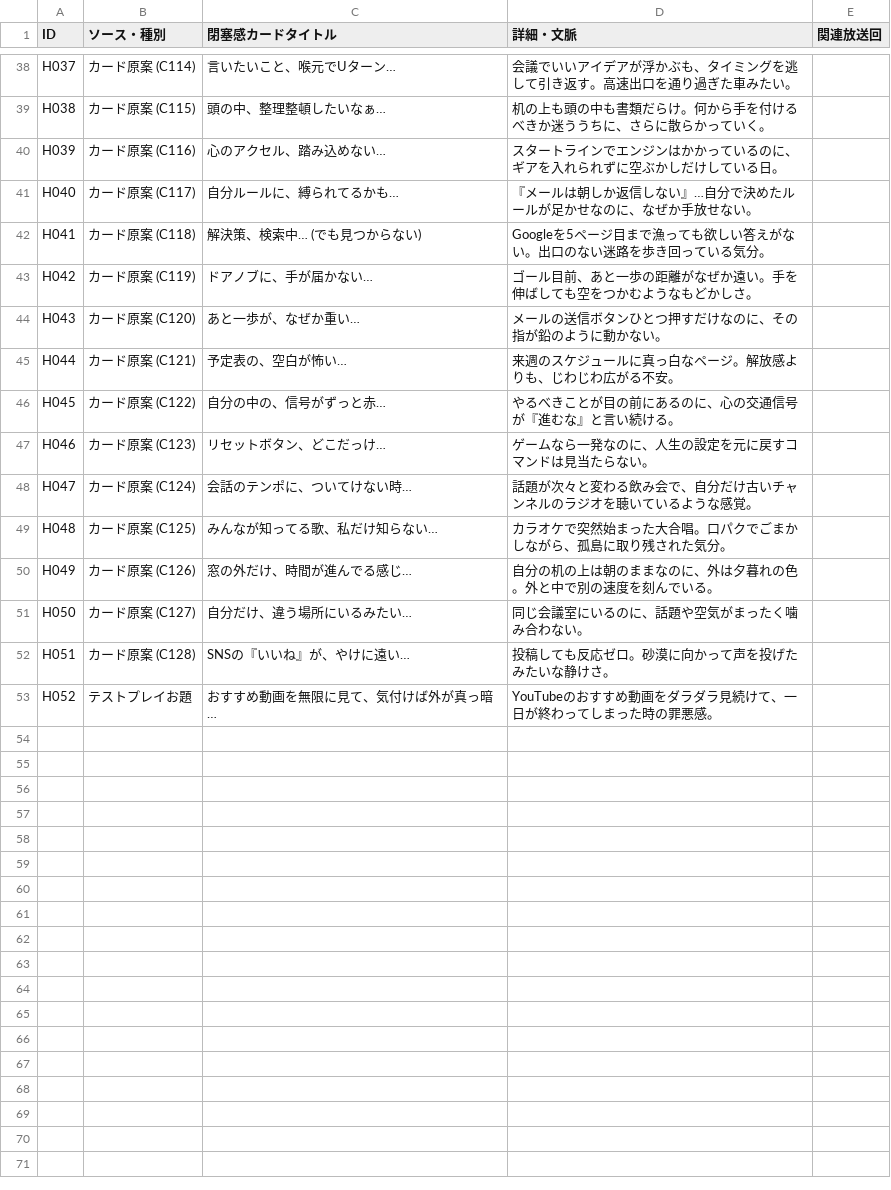
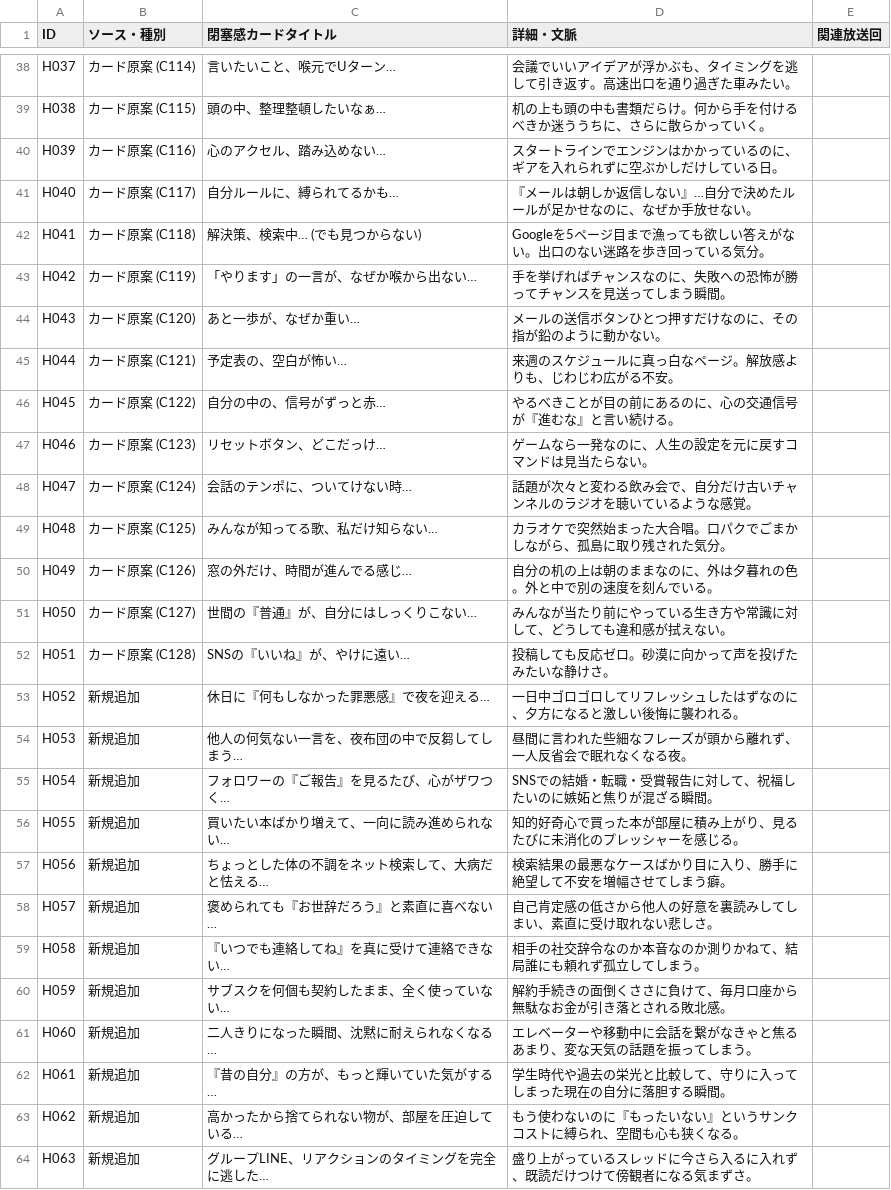
Before and after one commit to DELAxGithub/touch-radio-voting, a CSV file: heisoku_list.csv, drawn as a sheet; only a part is shown, gaps mark what is left out; the diff covers the shown part only.

```diff
--- a/heisoku_list.csv
+++ b/heisoku_list.csv
@@ -42,3 +42,3 @@ H040,カード原案 (C117),自分ルールに、縛られてるかも…,『メ
 H041,カード原案 (C118),解決策、検索中… (でも見つからない),Googleを5ページ目まで漁っても欲しい答えがない。出口のない迷路を歩き回っている気分。,
-H042,カード原案 (C119),ドアノブに、手が届かない…,ゴール目前、あと一歩の距離がなぜか遠い。手を伸ばしても空をつかむようなもどかしさ。,
+H042,カード原案 (C119),「やります」の一言が、なぜか喉から出ない…,手を挙げればチャンスなのに、失敗への恐怖が勝ってチャンスを見送ってしまう瞬間。,
 H043,カード原案 (C120),あと一歩が、なぜか重い…,メールの送信ボタンひとつ押すだけなのに、その指が鉛のように動かない。,
@@ -50,4 +50,15 @@ H048,カード原案 (C125),みんなが知ってる歌、私だけ知らない
 H049,カード原案 (C126),窓の外だけ、時間が進んでる感じ…,自分の机の上は朝のままなのに、外は夕暮れの色。外と中で別の速度を刻んでいる。,
-H050,カード原案 (C127),自分だけ、違う場所にいるみたい…,同じ会議室にいるのに、話題や空気がまったく噛み合わない。,
+H050,カード原案 (C127),世間の『普通』が、自分にはしっくりこない…,みんなが当たり前にやっている生き方や常識に対して、どうしても違和感が拭えない。,
 H051,カード原案 (C128),SNSの『いいね』が、やけに遠い…,投稿しても反応ゼロ。砂漠に向かって声を投げたみたいな静けさ。,
-H052,テストプレイお題,おすすめ動画を無限に見て、気付けば外が真っ暗…,YouTubeのおすすめ動画をダラダラ見続けて、一日が終わってしまった時の罪悪感。,
+H052,新規追加,休日に『何もしなかった罪悪感』で夜を迎える…,一日中ゴロゴロしてリフレッシュしたはずなのに、夕方になると激しい後悔に襲われる。,
+H053,新規追加,他人の何気ない一言を、夜布団の中で反芻してしまう…,昼間に言われた些細なフレーズが頭から離れず、一人反省会で眠れなくなる夜。,
+H054,新規追加,フォロワーの『ご報告』を見るたび、心がザワつく…,SNSでの結婚・転職・受賞報告に対して、祝福したいのに嫉妬と焦りが混ざる瞬間。,
+H055,新規追加,買いたい本ばかり増えて、一向に読み進められない…,知的好奇心で買った本が部屋に積み上がり、見るたびに未消化のプレッシャーを感じる。,
+H056,新規追加,ちょっとした体の不調をネット検索して、大病だと怯える…,検索結果の最悪なケースばかり目に入り、勝手に絶望して不安を増幅させてしまう癖。,
+H057,新規追加,褒められても『お世辞だろう』と素直に喜べない…,自己肯定感の低さから他人の好意を裏読みしてしまい、素直に受け取れない悲しさ。,
+H058,新規追加,『いつでも連絡してね』を真に受けて連絡できない…,相手の社交辞令なのか本音なのか測りかねて、結局誰にも頼れず孤立してしまう。,
+H059,新規追加,サブスクを何個も契約したまま、全く使っていない…,解約手続きの面倒くささに負けて、毎月口座から無駄なお金が引き落とされる敗北感。,
+H060,新規追加,二人きりになった瞬間、沈黙に耐えられなくなる…,エレベーターや移動中に会話を繋がなきゃと焦るあまり、変な天気の話題を振ってしまう。,
+H061,新規追加,『昔の自分』の方が、もっと輝いていた気がする…,学生時代や過去の栄光と比較して、守りに入ってしまった現在の自分に落胆する瞬間。,
+H062,新規追加,高かったから捨てられない物が、部屋を圧迫している…,もう使わないのに『もったいない』というサンクコストに縛られ、空間も心も狭くなる。,
+H063,新規追加,グループLINE、リアクションのタイミングを完全に逃した…,盛り上がっているスレッドに今さら入るに入れず、既読だけつけて傍観者になる気まずさ。,
```
Also changed, not shown: 53 edited cells elsewhere in this file, quotes_and_heisoku_extracted.csv, 2 other files.
